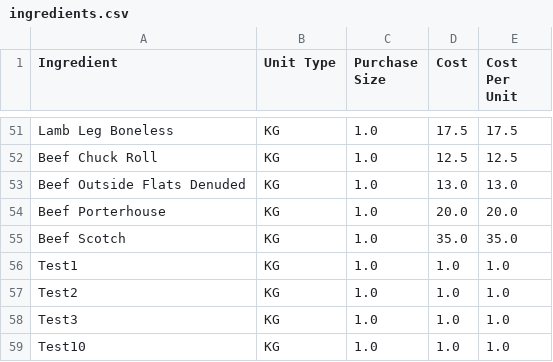
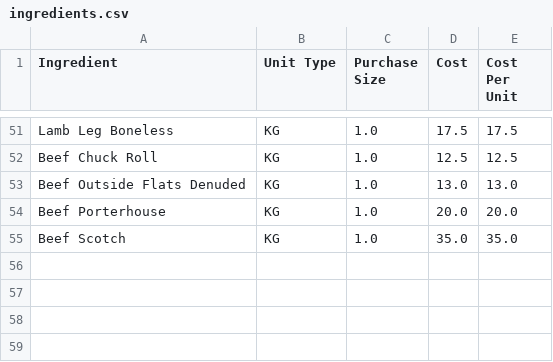
Before and after one commit to LukeCreativeInd/cleaneatscostings, a CSV file: data/ingredients.csv, drawn as a sheet; only a part is shown, gaps mark what is left out; the diff names each change by its address in the sheet, - before the commit and + after, or states it on an @@ line.

Commit message:
Update ingredients.csv

```diff
--- a/data/ingredients.csv
+++ b/data/ingredients.csv
-row 56: Test1 | KG | 1.0 | 1.0 | 1.0
-row 57: Test2 | KG | 1.0 | 1.0 | 1.0
-row 58: Test3 | KG | 1.0 | 1.0 | 1.0
-row 59: Test10 | KG | 1.0 | 1.0 | 1.0
```
